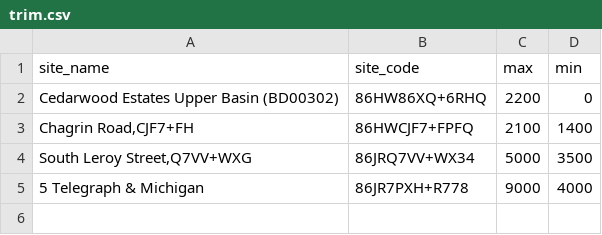
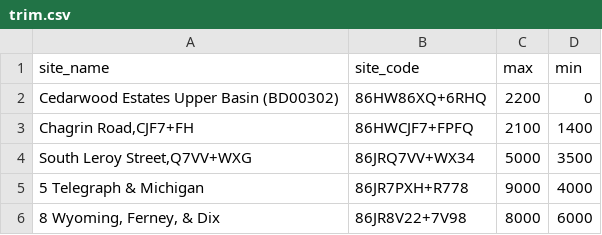
Before and after one commit to ar-hyfi/auto_qaqc, a CSV file: trim.csv, drawn as a sheet.

Commit message:
Add files via upload

```diff
--- a/trim.csv
+++ b/trim.csv
@@ -5 +5,2 @@ Cedarwood Estates Upper Basin (BD00302),86HW86XQ+6RHQ,2200,0
 5 Telegraph & Michigan,86JR7PXH+R778,9000,4000
+"8 Wyoming, Ferney, & Dix",86JR8V22+7V98,8000,6000
```
